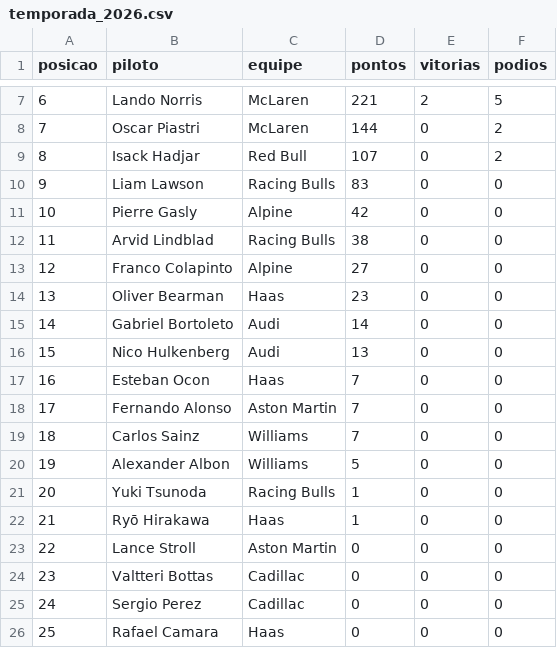
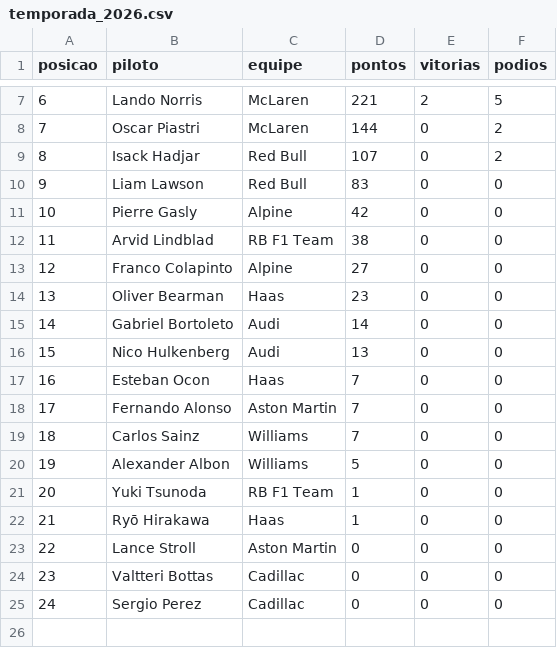
Before and after one commit to leonardopauloalmeida-web/f1-stats-site, a CSV file: temporada_2026.csv, drawn as a sheet; only a part is shown, gaps mark what is left out.

```diff
--- a/temporada_2026.csv
+++ b/temporada_2026.csv
@@ -9,5 +9,5 @@ posicao,piloto,equipe,pontos,vitorias,podios
 8,Isack Hadjar,Red Bull,107,0,2
-9,Liam Lawson,Racing Bulls,83,0,0
+9,Liam Lawson,Red Bull,83,0,0
 10,Pierre Gasly,Alpine,42,0,0
-11,Arvid Lindblad,Racing Bulls,38,0,0
+11,Arvid Lindblad,RB F1 Team,38,0,0
 12,Franco Colapinto,Alpine,27,0,0
@@ -20,3 +20,3 @@ posicao,piloto,equipe,pontos,vitorias,podios
 19,Alexander Albon,Williams,5,0,0
-20,Yuki Tsunoda,Racing Bulls,1,0,0
+20,Yuki Tsunoda,RB F1 Team,1,0,0
 21,Ryō Hirakawa,Haas,1,0,0
@@ -25,2 +25 @@ posicao,piloto,equipe,pontos,vitorias,podios
 24,Sergio Perez,Cadillac,0,0,0
-25,Rafael Camara,Haas,0,0,0
```
Also changed, not shown: construtores_2026.csv, corridas_2026.csv, 1 other file.
